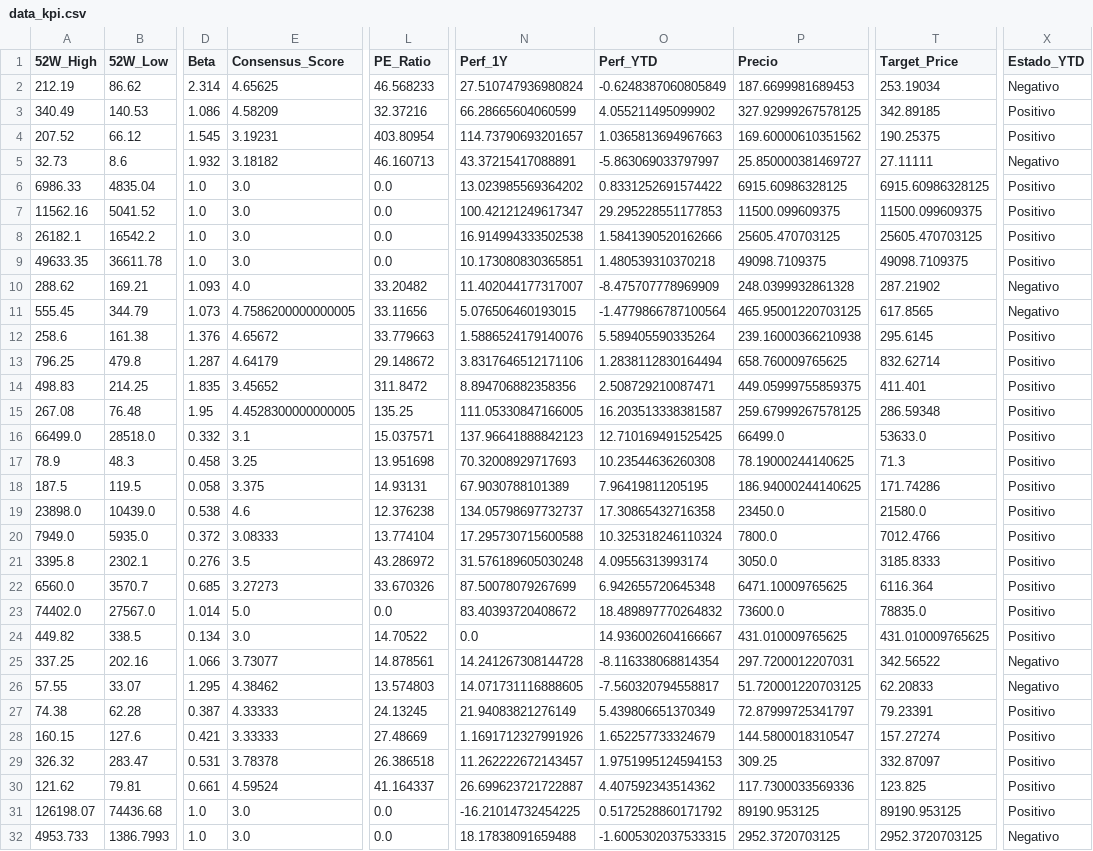
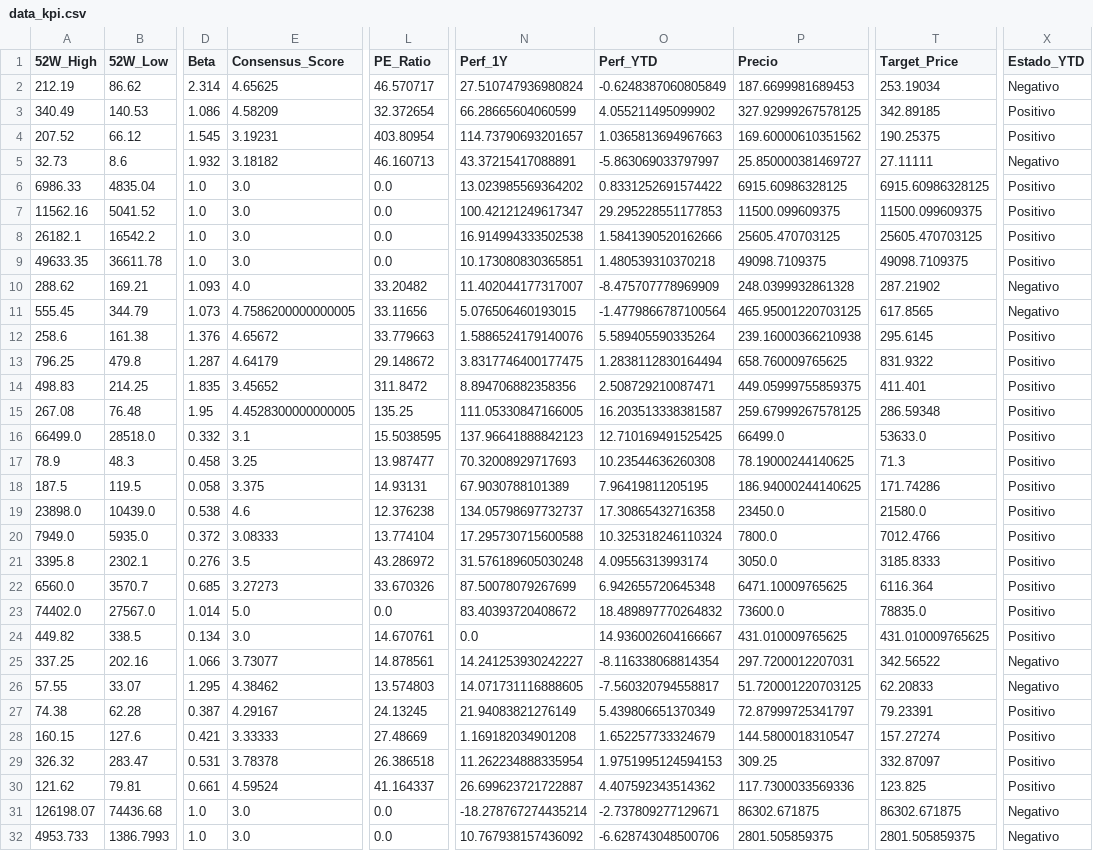
Before and after one commit to nicolasbobadillat/Indicadores, a CSV file: data_kpi.csv, drawn as a sheet; only a part is shown, gaps mark what is left out; the diff names each change by its address in the sheet, - before the commit and + after, or states it on an @@ line.

```diff
--- a/data_kpi.csv
+++ b/data_kpi.csv
-L2 (PE_Ratio): 46.568233
+L2 (PE_Ratio): 46.570717
-L3 (PE_Ratio): 32.37216
+L3 (PE_Ratio): 32.372654
-N13 (Perf_1Y): 3.8317646512171106
+N13 (Perf_1Y): 3.8317746400177475
-T13 (Target_Price): 832.62714
+T13 (Target_Price): 831.9322
-L16 (PE_Ratio): 15.037571
+L16 (PE_Ratio): 15.5038595
-L17 (PE_Ratio): 13.951698
+L17 (PE_Ratio): 13.987477
-L24 (PE_Ratio): 14.70522
+L24 (PE_Ratio): 14.670761
-N25 (Perf_1Y): 14.241267308144728
+N25 (Perf_1Y): 14.241253930242227
-E27 (Consensus_Score): 4.33333
+E27 (Consensus_Score): 4.29167
-N28 (Perf_1Y): 1.1691712327991926
+N28 (Perf_1Y): 1.169182034901208
-N29 (Perf_1Y): 11.262222672143457
+N29 (Perf_1Y): 11.262234888335954
-N31 (Perf_1Y): -16.21014732454225
+N31 (Perf_1Y): -18.278767274435214
-O31 (Perf_YTD): 0.5172528860171792
+O31 (Perf_YTD): -2.737809277129671
-P31 (Precio): 89190.953125
+P31 (Precio): 86302.671875
-T31 (Target_Price): 89190.953125
+T31 (Target_Price): 86302.671875
-X31 (Estado_YTD): Positivo
+X31 (Estado_YTD): Negativo
-N32 (Perf_1Y): 18.17838091659488
+N32 (Perf_1Y): 10.767938157436092
-O32 (Perf_YTD): -1.6005302037533315
+O32 (Perf_YTD): -6.628743048500706
-P32 (Precio): 2952.3720703125
+P32 (Precio): 2801.505859375
-T32 (Target_Price): 2952.3720703125
+T32 (Target_Price): 2801.505859375
```
Also changed, not shown: data_history.csv, data_macro.csv.
